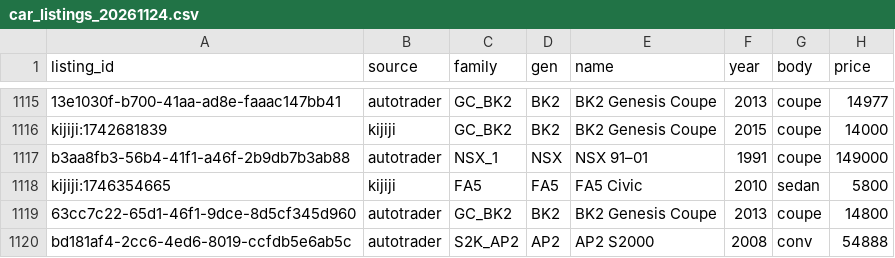
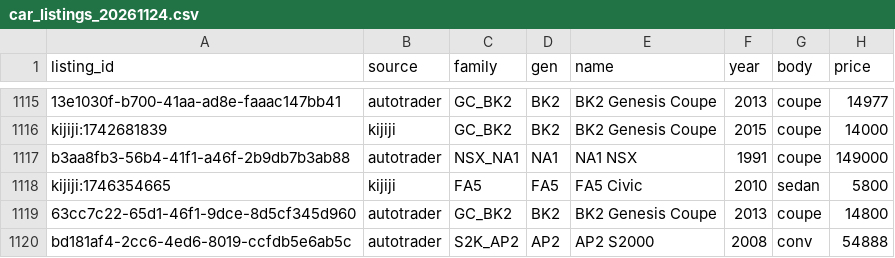
Before and after one commit to gustavotm7/carwatch, a CSV file: data/car_listings_20261124.csv, drawn as a sheet; only a part is shown, gaps mark what is left out; the diff covers the shown part only; the diff names each change by its address in the sheet, - before the commit and + after, or states it on an @@ line.

```diff
--- a/data/car_listings_20261124.csv
+++ b/data/car_listings_20261124.csv
-C1117 (family): NSX_1
+C1117 (family): NSX_NA1
-D1117 (gen): NSX
+D1117 (gen): NA1
-E1117 (name): NSX 91–01
+E1117 (name): NA1 NSX
```
Also changed, not shown: 15 edited cells elsewhere in this file, 10 other files.
